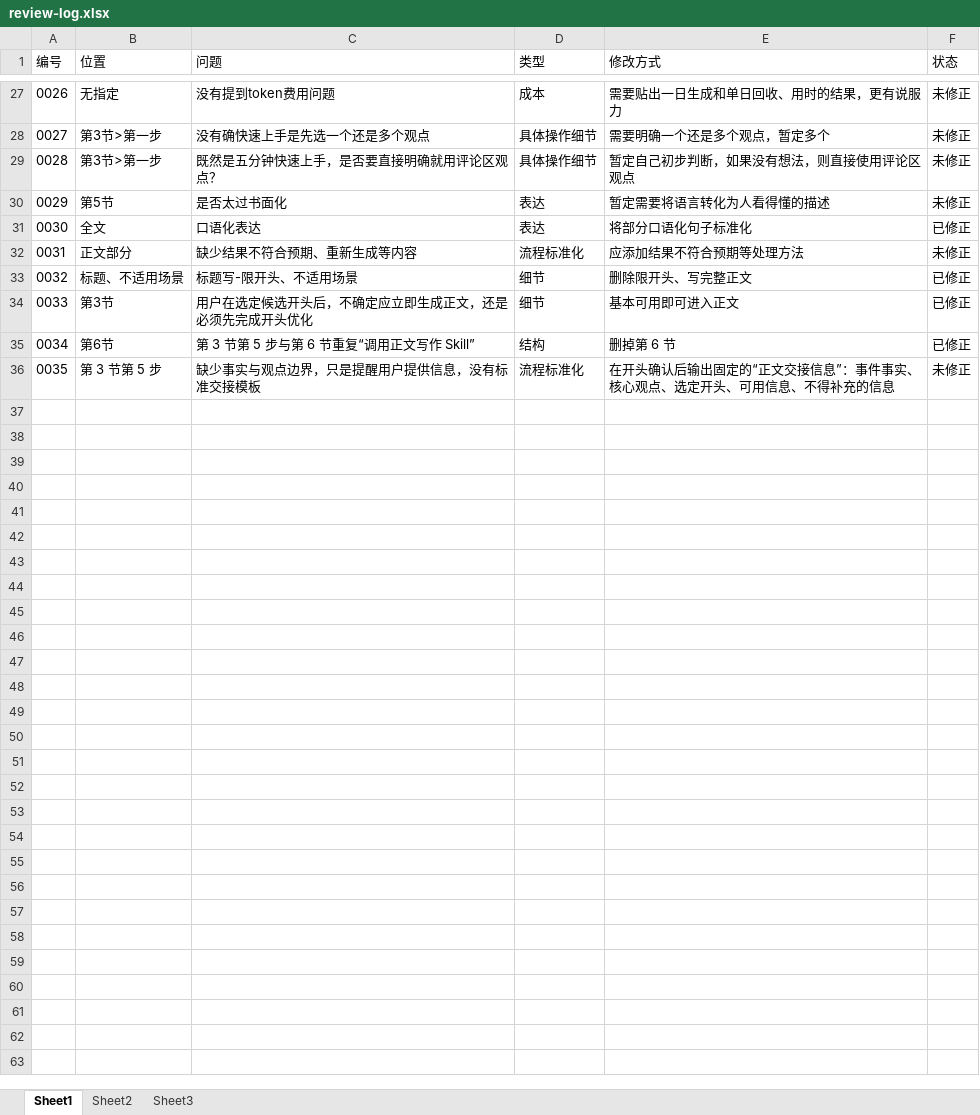
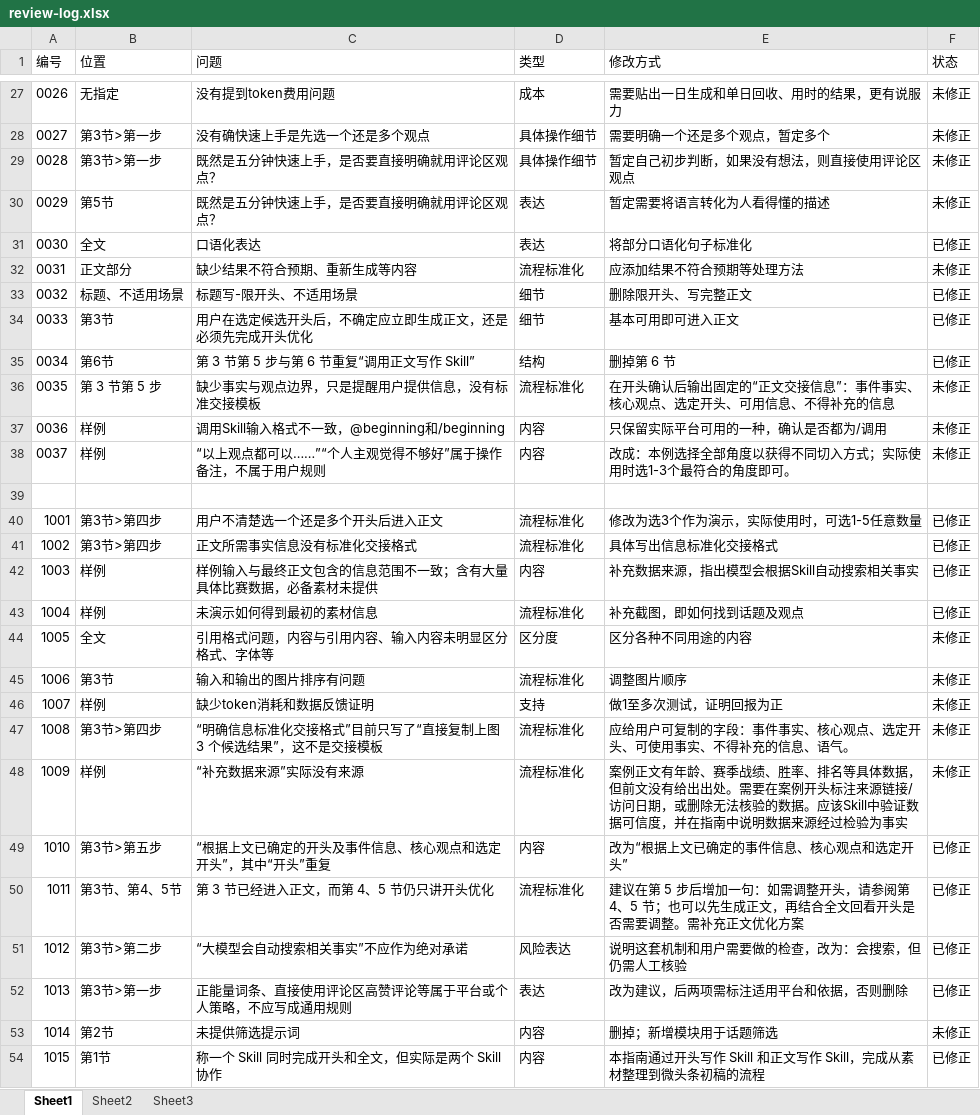
Before and after one commit to Simmort/skill-user-guide, an Excel workbook: review-log.xlsx, sheet Sheet1, drawn as a sheet; only a part is shown, gaps mark what is left out; values as stored, in another font and other column widths than the file's, no borders; the diff names each change by its address in the sheet, - before the commit and + after, or states it on an @@ line.

```diff
--- a/review-log.xlsx (sheet Sheet1)
+++ b/review-log.xlsx (sheet Sheet1)
-C30 (问题): 是否太过书面化
+C30 (问题): 既然是五分钟快速上手，是否要直接明确就用评论区观点？
+row 37: 0036 | 样例 | 调用Skill输入格式不一致，@beginning和/beginning | 内容 | 只保留实际平台可用的一种，确认是否都为/调用 | 未修正
+row 38: 0037 | 样例 | “以上观点都可以……”“个人主观觉得不够好”属于操作备注，不属于用户规则 | 内容 | 改成：本例选择全部角度以获得不同切入方式；实际使用时选1-3个最符合的角度即可。 | 未修正
+row 39: (empty)
+row 40: 1001 | 第3节>第四步 | 用户不清楚选一个还是多个开头后进入正文 | 流程标准化 | 修改为选3个作为演示，实际使用时，可选1-5任意数量 | 已修正
+row 41: 1002 | 第3节>第四步 | 正文所需事实信息没有标准化交接格式 | 流程标准化 | 具体写出信息标准化交接格式 | 已修正
+row 42: 1003 | 样例 | 样例输入与最终正文包含的信息范围不一致；含有大量具体比赛数据，必备素材未提供 | 内容 | 补充数据来源，指出模型会根据Skill自动搜索相关事实 | 已修正
+row 43: 1004 | 样例 | 未演示如何得到最初的素材信息 | 流程标准化 | 补充截图，即如何找到话题及观点 | 已修正
+row 44: 1005 | 全文 | 引用格式问题，内容与引用内容、输入内容未明显区分格式、字体等 | 区分度 | 区分各种不同用途的内容 | 未修正
+row 45: 1006 | 第3节 | 输入和输出的图片排序有问题 | 流程标准化 | 调整图片顺序 | 未修正
+row 46: 1007 | 样例 | 缺少token消耗和数据反馈证明 | 支持 | 做1至多次测试，证明回报为正 | 未修正
+row 47: 1008 | 第3节>第四步 | “明确信息标准化交接格式”目前只写了“直接复制上图 3 个候选结果”，这不是交接模板 | 流程标准化 | 应给用户可复制的字段：事件事实、核心观点、选定开头、可使用事实、不得补充的信息、语气。 | 未修正
+row 48: 1009 | 样例 | “补充数据来源”实际没有来源 | 流程标准化 | 案例正文有年龄、赛季战绩、胜率、排名等具体数据，但前文没有给出出处。需要在案例开头标注来源链接/访问日期，或删除无法核验的数据。应该Skill中验证数据可信度，并在指南中说明数据来源经过检验为事实 | 未修正
+row 49: 1010 | 第3节>第五步 | “根据上文已确定的开头及事件信息、核心观点和选定开头”，其中“开头”重复 | 内容 | 改为“根据上文已确定的事件信息、核心观点和选定开头” | 已修正
+row 50: 1011 | 第3节、第4、5节 | 第 3 节已经进入正文，而第 4、5 节仍只讲开头优化 | 流程标准化 | 建议在第 5 步后增加一句：如需调整开头，请参阅第 4、5 节；也可以先生成正文，再结合全文回看开头是否需要调整。需补充正文优化方案 | 已修正
+row 51: 1012 | 第3节>第二步 | “大模型会自动搜索相关事实”不应作为绝对承诺 | 风险表达 | 说明这套机制和用户需要做的检查，改为：会搜索，但仍需人工核验 | 已修正
+row 52: 1013 | 第3节>第一步 | 正能量词条、直接使用评论区高赞评论等属于平台或个人策略，不应写成通用规则 | 表达 | 改为建议，后两项需标注适用平台和依据，否则删除 | 已修正
+row 53: 1014 | 第2节 | 未提供筛选提示词 | 内容 | 删掉；新增模块用于话题筛选 | 未修正
+row 54: 1015 | 第1节 | 称一个 Skill 同时完成开头和全文，但实际是两个 Skill 协作 | 内容 | 本指南通过开头写作 Skill 和正文写作 Skill，完成从素材整理到微头条初稿的流程 | 已修正
```
Also changed, not shown: Skill问题记录.xlsx, 10 other files.
